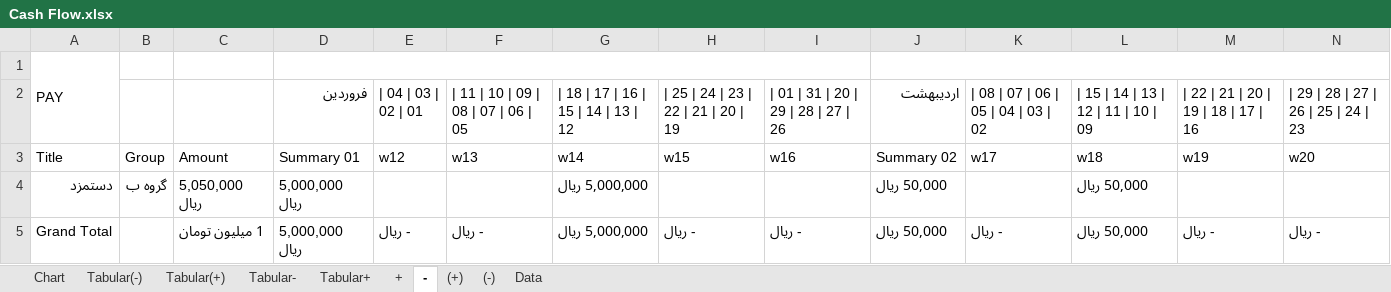
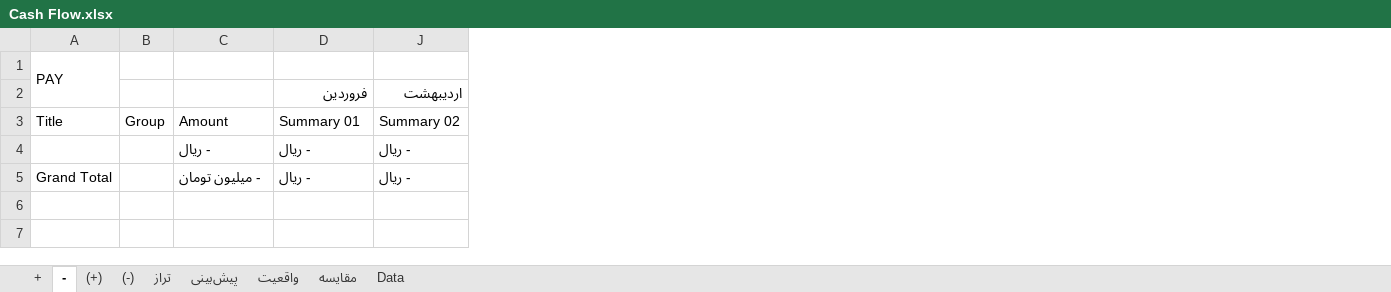
Before and after one commit to Persian-Green/Cash-Flow, an Excel workbook: Cash Flow.xlsx, sheet -, drawn as a sheet; only a part is shown; values as stored, in another font and other column widths than the file's, no cell formats; table styles not drawn; the diff names each change by its address in the sheet, - before the commit and + after, or states it on an @@ line.

```diff
--- a/Cash Flow.xlsx (sheet -)
+++ b/Cash Flow.xlsx (sheet -)
-sheet tab: Chart
+sheet tab: تراز
@@ sheet tab hidden: Tabular(-) @@
@@ sheet tab hidden: Tabular(+) @@
@@ sheet tab hidden: Tabular- @@
@@ sheet tab hidden: Tabular+ @@
+sheet tab: پیش‌بینی
+sheet tab: واقعیت
+sheet tab: مقایسه
@@ sheet tab order changed: + | - | (+) | (-) | تراز | پیش‌بینی | واقعیت | مقایسه | Data @@
@@ column E (| 04 | 03 | 02 | 01) hidden, rows 3-5: w12 |  | - ريال @@
@@ column F hidden, rows 2-5: | 11 | 10 | 09 | 08 | 07 | 06 | 05 | w13 |  | - ريال @@
@@ column G hidden, rows 2-5: | 18 | 17 | 16 | 15 | 14 | 13 | 12 | w14 | 5,000,000 ريال | 5,000,000 ريال @@
@@ column H hidden, rows 2-5: | 25 | 24 | 23 | 22 | 21 | 20 | 19 | w15 |  | - ريال @@
@@ column I hidden, rows 2-5: | 01 | 31 | 20 | 29 | 28 | 27 | 26 | w16 |  | - ريال @@
@@ column K hidden, rows 2-5: | 08 | 07 | 06 | 05 | 04 | 03 | 02 | w17 |  | - ريال @@
@@ column L hidden, rows 2-5: | 15 | 14 | 13 | 12 | 11 | 10 | 09 | w18 | 50,000 ريال | 50,000 ريال @@
@@ column M hidden, rows 2-5: | 22 | 21 | 20 | 19 | 18 | 17 | 16 | w19 |  | - ريال @@
@@ column N hidden, rows 2-5: | 29 | 28 | 27 | 26 | 25 | 24 | 23 | w20 |  | - ريال @@
-D1:I1 merged
-J1:N1 merged
-A4: دستمزد
+A4: (empty)
-B4: گروه ب
+B4: (empty)
-C4: 5,050,000 ريال
+C4: - ريال
-D4:D5 (فروردین): 5,000,000 ريال
+D4:D5 (فروردین): - ريال
-J4:J5 (اردیبهشت): 50,000 ريال
+J4:J5 (اردیبهشت): - ريال
-C5: 1 میلیون تومان
+C5: - میلیون تومان
```
Also changed, not shown: sheet (-), sheet تراز, sheet (+), sheet +, cell formats, formulas that keep their value, hidden cells, charts or pictures, 3 other files.
